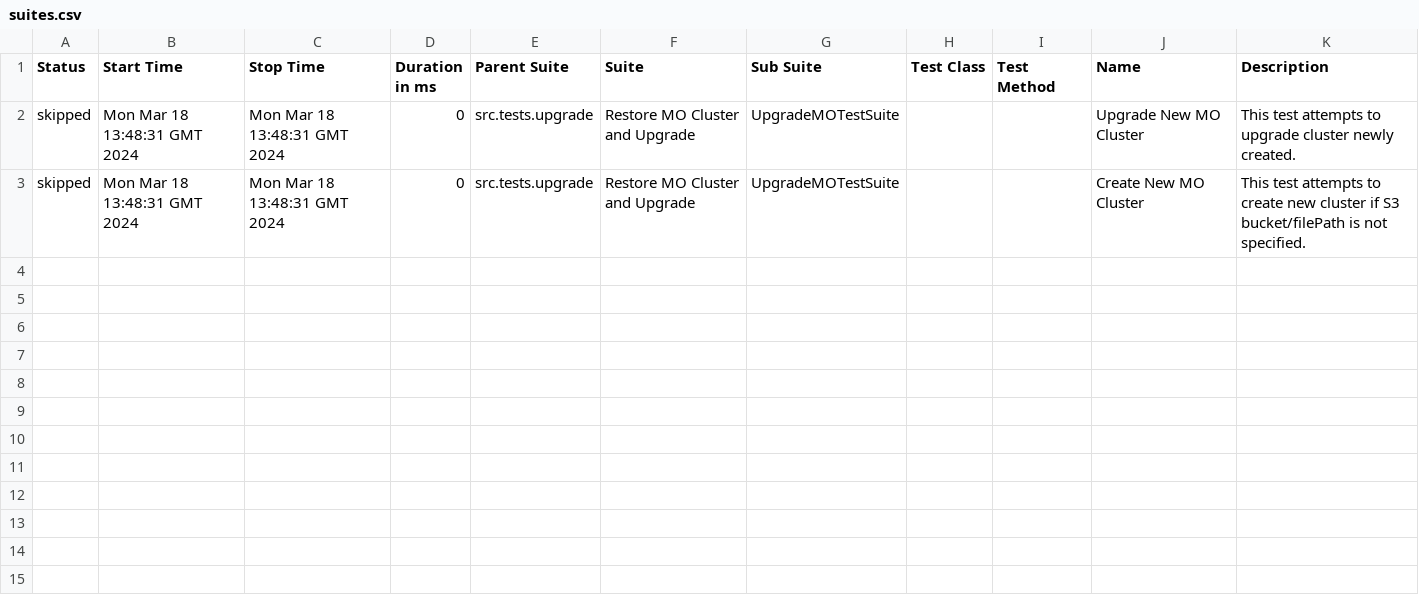
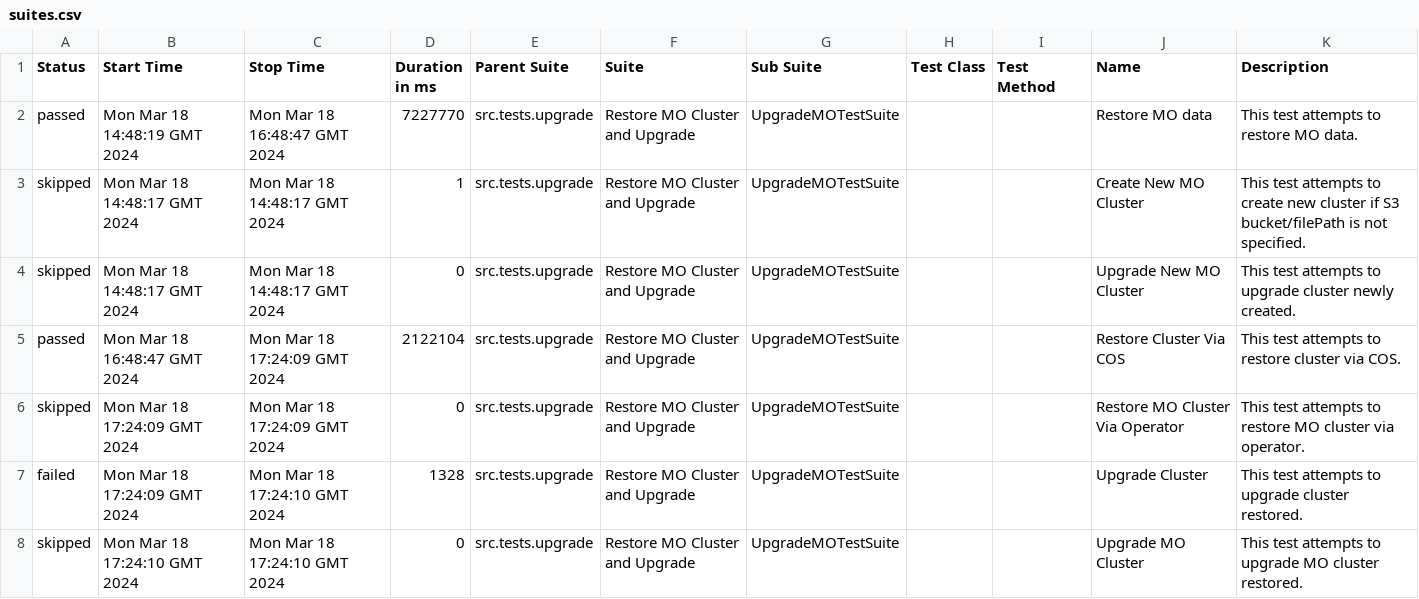
Before and after one commit to TangxingZhou/workflow-test, a CSV file: 45/data/suites.csv, drawn as a sheet.

```diff
--- a/45/data/suites.csv
+++ b/45/data/suites.csv
@@ -1,3 +1,8 @@
 "Status","Start Time","Stop Time","Duration in ms","Parent Suite","Suite","Sub Suite","Test Class","Test Method","Name","Description"
-"skipped","Mon Mar 18 13:48:31 GMT 2024","Mon Mar 18 13:48:31 GMT 2024","0","src.tests.upgrade","Restore MO Cluster and Upgrade","UpgradeMOTestSuite","","","Upgrade New MO Cluster","This test attempts to upgrade cluster newly created."
-"skipped","Mon Mar 18 13:48:31 GMT 2024","Mon Mar 18 13:48:31 GMT 2024","0","src.tests.upgrade","Restore MO Cluster and Upgrade","UpgradeMOTestSuite","","","Create New MO Cluster","This test attempts to create new cluster if S3 bucket/filePath is not specified."
+"passed","Mon Mar 18 14:48:19 GMT 2024","Mon Mar 18 16:48:47 GMT 2024","7227770","src.tests.upgrade","Restore MO Cluster and Upgrade","UpgradeMOTestSuite","","","Restore MO data","This test attempts to restore MO data."
+"skipped","Mon Mar 18 14:48:17 GMT 2024","Mon Mar 18 14:48:17 GMT 2024","1","src.tests.upgrade","Restore MO Cluster and Upgrade","UpgradeMOTestSuite","","","Create New MO Cluster","This test attempts to create new cluster if S3 bucket/filePath is not specified."
+"skipped","Mon Mar 18 14:48:17 GMT 2024","Mon Mar 18 14:48:17 GMT 2024","0","src.tests.upgrade","Restore MO Cluster and Upgrade","UpgradeMOTestSuite","","","Upgrade New MO Cluster","This test attempts to upgrade cluster newly created."
+"passed","Mon Mar 18 16:48:47 GMT 2024","Mon Mar 18 17:24:09 GMT 2024","2122104","src.tests.upgrade","Restore MO Cluster and Upgrade","UpgradeMOTestSuite","","","Restore Cluster Via COS","This test attempts to restore cluster via COS."
+"skipped","Mon Mar 18 17:24:09 GMT 2024","Mon Mar 18 17:24:09 GMT 2024","0","src.tests.upgrade","Restore MO Cluster and Upgrade","UpgradeMOTestSuite","","","Restore MO Cluster Via Operator","This test attempts to restore MO cluster via operator."
+"failed","Mon Mar 18 17:24:09 GMT 2024","Mon Mar 18 17:24:10 GMT 2024","1328","src.tests.upgrade","Restore MO Cluster and Upgrade","UpgradeMOTestSuite","","","Upgrade Cluster","This test attempts to upgrade cluster restored."
+"skipped","Mon Mar 18 17:24:10 GMT 2024","Mon Mar 18 17:24:10 GMT 2024","0","src.tests.upgrade","Restore MO Cluster and Upgrade","UpgradeMOTestSuite","","","Upgrade MO Cluster","This test attempts to upgrade MO cluster restored."
```
Also changed, not shown: 44 other files.
